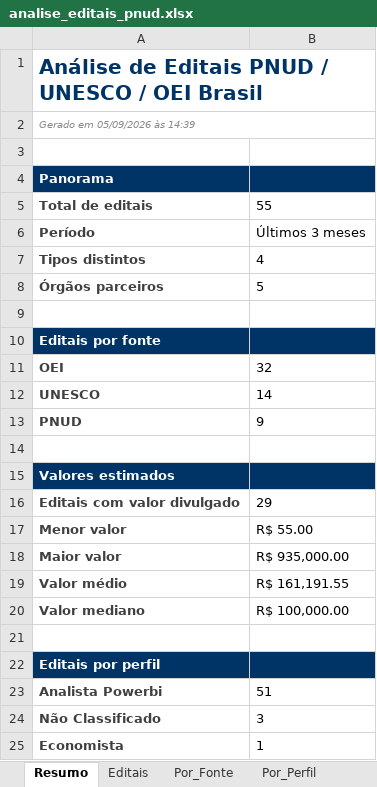
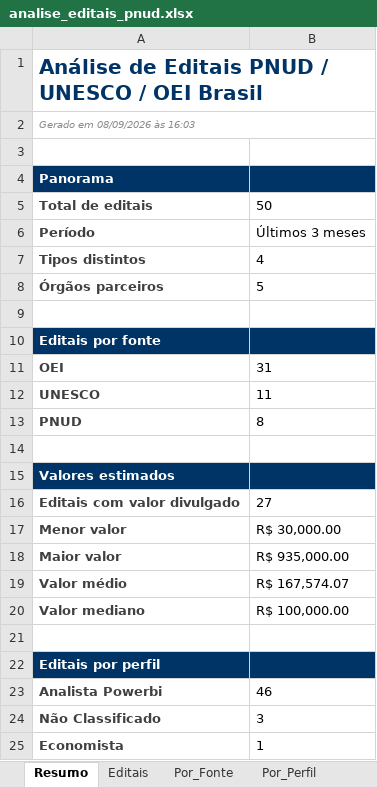
Before and after one commit to jorgel-mendes/analise-editais, an Excel workbook: analise_editais_pnud.xlsx, sheet Resumo, drawn as a sheet; values as stored, in another font and other column widths than the file's, no borders; the diff names each change by its address in the sheet, - before the commit and + after, or states it on an @@ line.

```diff
--- a/analise_editais_pnud.xlsx (sheet Resumo)
+++ b/analise_editais_pnud.xlsx (sheet Resumo)
-A2: Gerado em 05/09/2026 às 14:39
+A2: Gerado em 08/09/2026 às 16:03
-B5: 55
+B5: 50
-B11: 32
+B11: 31
-B12: 14
+B12: 11
-B13: 9
+B13: 8
-B16: 29
+B16: 27
-B17: R$ 55.00
+B17: R$ 30,000.00
-B19: R$ 161,191.55
+B19: R$ 167,574.07
-B23: 51
+B23: 46
```
Also changed, not shown: sheet Editais, sheet Por_Tipo, sheet Por_Area, sheet Perfis, sheet Por_Fonte, sheet Por_Orgao, 1 more sheet, 5 other files.
